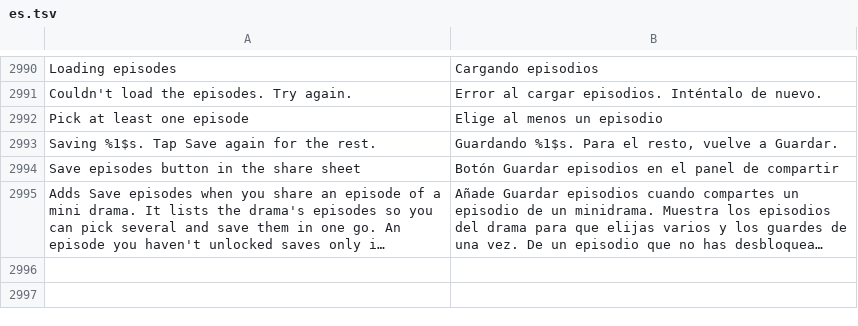
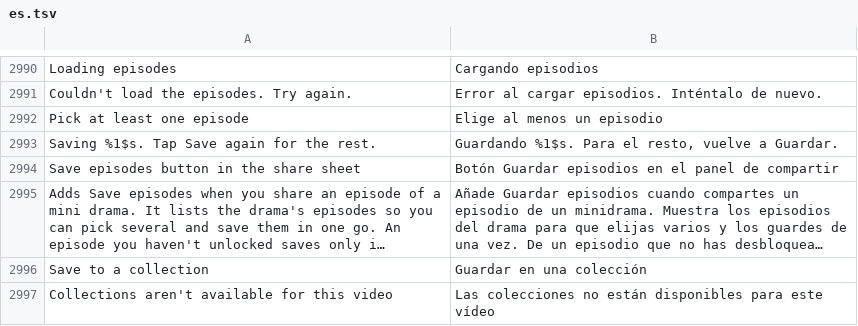
Before and after one commit to SysAdminDoc/HushFeed, a TSV file: extensions/tiktok/src/main/l10n/es.tsv, drawn as a sheet; only a part is shown, gaps mark what is left out; long unchanged cells end in …; the diff names each change by its address in the sheet, - before the commit and + after, or states it on an @@ line.

```diff
--- a/extensions/tiktok/src/main/l10n/es.tsv
+++ b/extensions/tiktok/src/main/l10n/es.tsv
+row 2996: Save to a collection | Guardar en una colección
+row 2997: Collections aren't available for this video | Las colecciones no están disponibles para este vídeo
```
Also changed, not shown: extensions/tiktok/src/main/l10n/ar.tsv, extensions/tiktok/src/main/l10n/pt-rBR.tsv, 29 other files.
